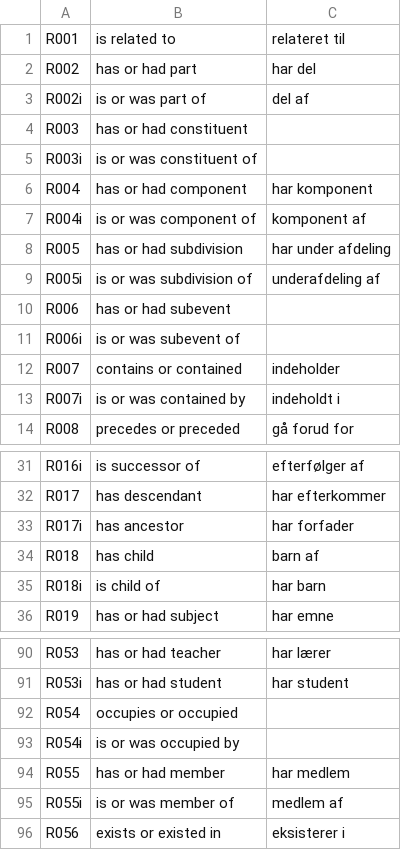
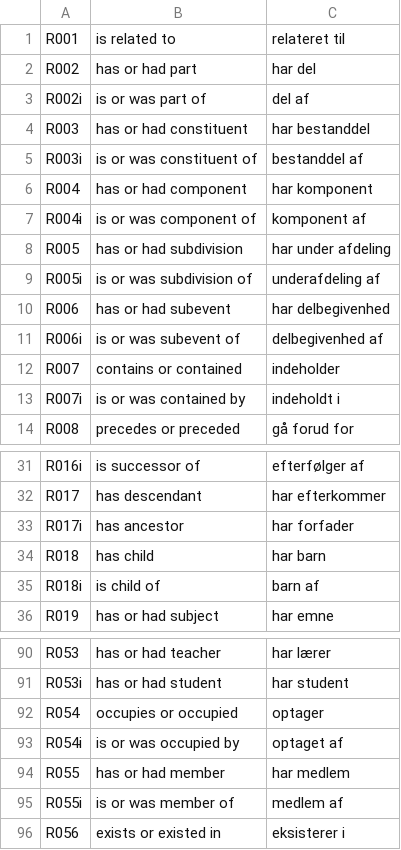
Before and after one commit to aarhusstadsarkiv/ric-cm-lib, a CSV file: relations.csv, drawn as a sheet; only a part is shown, gaps mark what is left out; the diff covers the shown part only.

```diff
--- a/relations.csv
+++ b/relations.csv
@@ -3,4 +3,4 @@ R002,"has or had part",har del,
 R002i,"is or was part of",del af,
-R003,"has or had constituent",,
-R003i,"is or was constituent of",,
+R003,"has or had constituent",har bestanddel,
+R003i,"is or was constituent of",bestanddel af,
 R004,"has or had component",har komponent,
@@ -9,4 +9,4 @@ R005,"has or had subdivision",har under afdeling,
 R005i,"is or was subdivision of",underafdeling af,
-R006,"has or had subevent",,
-R006i,"is or was subevent of",,
+R006,"has or had subevent",har delbegivenhed,
+R006i,"is or was subevent of",delbegivenhed af,
 R007,"contains or contained",indeholder,
@@ -33,4 +33,4 @@ R017,"has descendant",har efterkommer,
 R017i,"has ancestor",har forfader,
-R018,"has child",barn af,
-R018i,"is child of",har barn,
+R018,"has child",har barn,
+R018i,"is child of",barn af,
 R019,"has or had subject",har emne,
@@ -91,4 +91,4 @@ R053,"has or had teacher",har lærer,
 R053i,"has or had student",har student,
-R054,"occupies or occupied",,
-R054i,"is or was occupied by",,
+R054,"occupies or occupied",optager,
+R054i,"is or was occupied by",optaget af,
 R055,"has or had member",har medlem,
```
Also changed, not shown: 50 edited cells elsewhere in this file.
